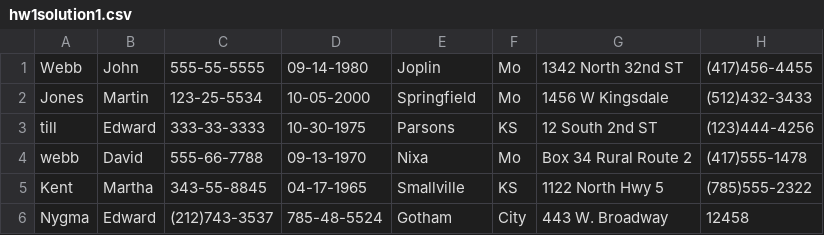
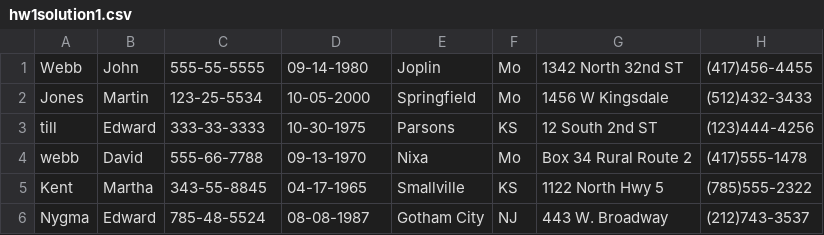
Before and after one commit to MDub329/Unix-CIS345, a CSV file: Homework1/Solutions/hw1solution1.csv, drawn as a sheet.

```diff
--- a/Homework1/Solutions/hw1solution1.csv
+++ b/Homework1/Solutions/hw1solution1.csv
@@ -5,2 +5,2 @@ webb,David,555-66-7788,09-13-1970,Nixa,Mo,Box 34 Rural Route 2,(417)555-1478
 Kent,Martha,343-55-8845,04-17-1965,Smallville,KS,1122 North Hwy 5,(785)555-2322
-Nygma,Edward,(212)743-3537,785-48-5524,Gotham,City,443 W. Broadway,12458
+Nygma,Edward,785-48-5524,08-08-1987,Gotham City,NJ,443 W. Broadway,(212)743-3537
```
Also changed, not shown: 1 other file.
